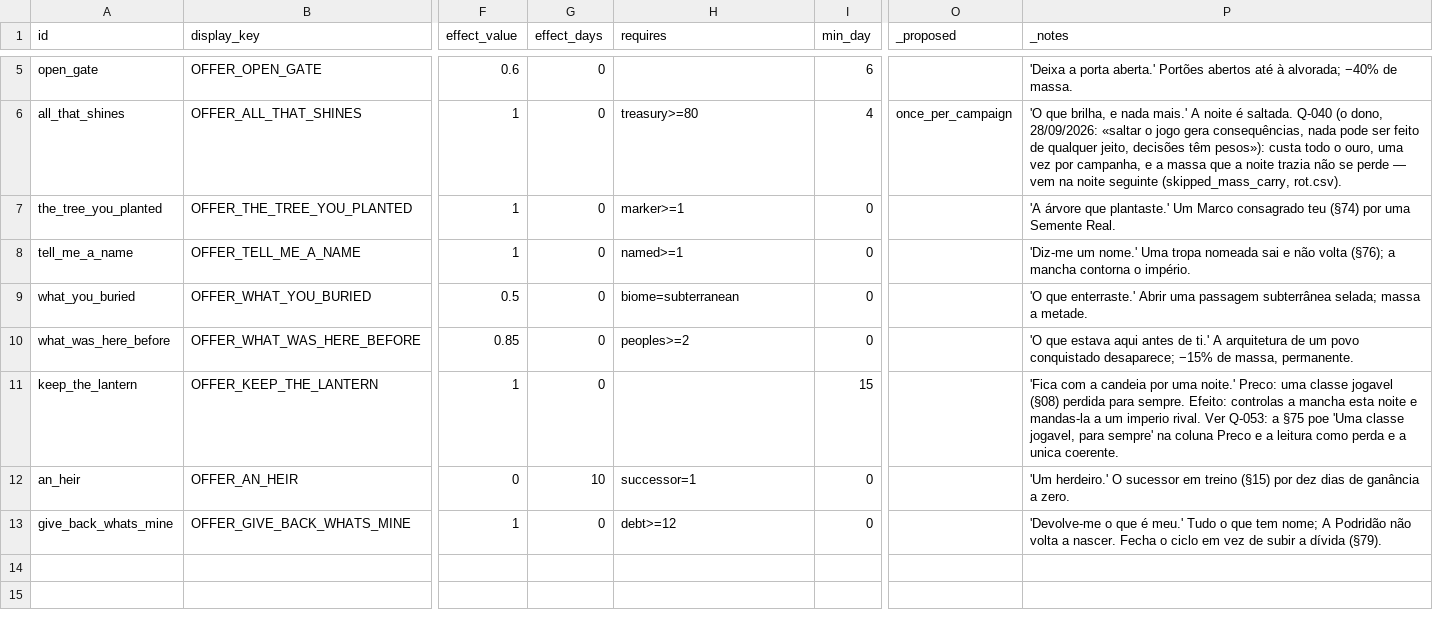
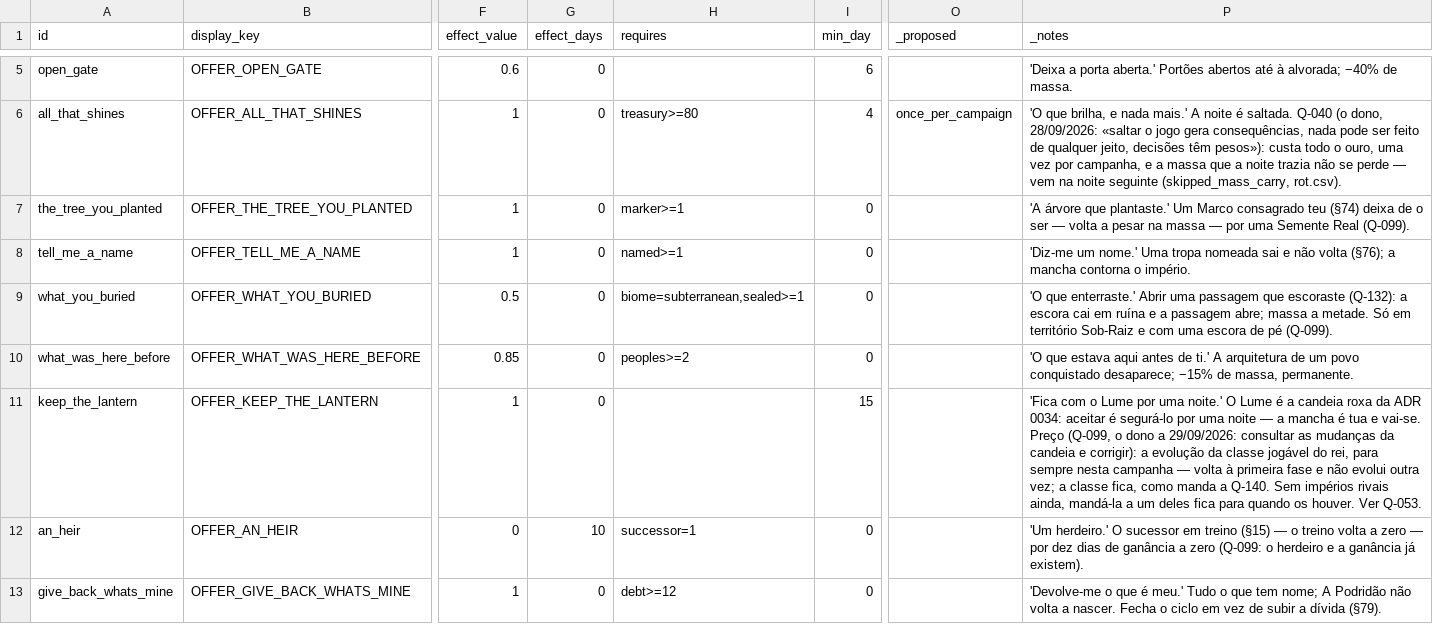
Before and after one commit to henriquecoding/empire, a CSV file: data/source/offers.csv, drawn as a sheet; only a part is shown, gaps mark what is left out; the diff names each change by its address in the sheet, - before the commit and + after, or states it on an @@ line.

```diff
--- a/data/source/offers.csv
+++ b/data/source/offers.csv
-P7 (_notes): …teu (§74) por uma Semente Real.
+P7 (_notes): …teu (§74) deixa de o ser — volta a pesar na massa — por uma Semente Real (Q-099).
-H9 (requires): biome=subterranean
+H9 (requires): biome=subterranean,sealed>=1
-P9 (_notes): …uma passagem subterrânea selada; massa a metade.
+P9 (_notes): …uma passagem que escoraste (Q-132): a escora cai em ruína e a passagem abre; massa a metade. Só em território Sob-Raiz e com uma escora de pé (Q-099).
-P11 (_notes): 'Fica com a candeia por uma noite.' Preco: uma classe jogavel (§08) perdida para sempre. Efeito: controlas a mancha esta noite e mandas-la a um imperio rival. Ver Q-053: a §75 poe 'Uma classe jogavel, para sempre' na coluna Preco e a leitura como perda e a unica coerente.
+P11 (_notes): 'Fica com o Lume por uma noite.' O Lume é a candeia roxa da ADR 0034: aceitar é segurá-lo por uma noite — a mancha é tua e vai-se. Preço (Q-099, o dono a 29/09/2026: consultar as mudanças da candeia e corrigir): a evolução da classe jogável do rei, para sempre nesta campanha — volta à primeira fase e não evolui outra vez; a classe fica, como manda a Q-140. Sem impérios rivais ainda, mandá-la a um deles fica para quando os houver. Ver Q-053.
-P12 (_notes): …treino (§15) por dez dias de ganância a zero.
+P12 (_notes): …treino (§15) — o treino volta a zero — por dez dias de ganância a zero (Q-099: o herdeiro e a ganância já existem).
```
Also changed, not shown: data/i18n/strings.csv, 13 other files.
